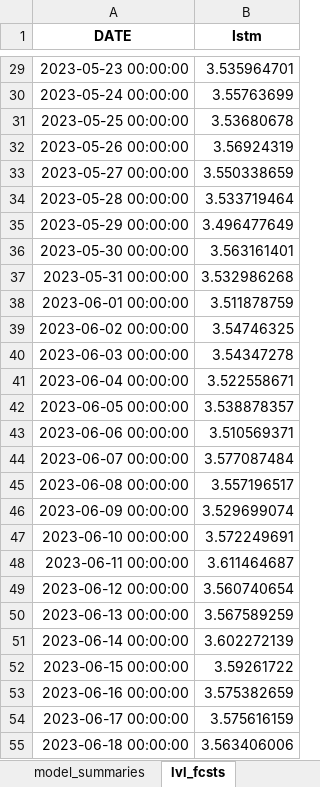
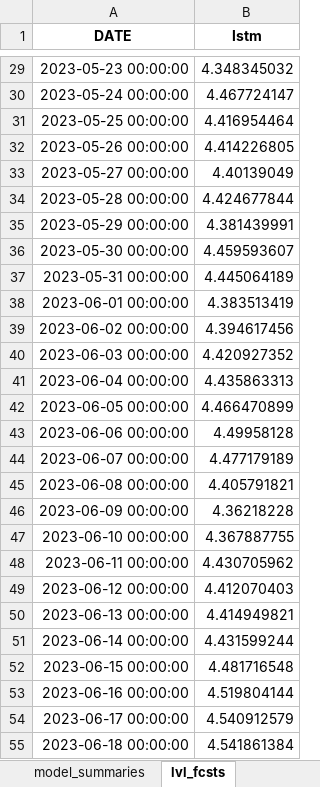
Before and after one commit to KWahal/CS229_Project, an Excel workbook: results.xlsx, sheet lvl_fcsts, drawn as a sheet; only a part is shown, gaps mark what is left out; values as stored, in another font and other column widths than the file's, no borders; the diff covers the shown part only; the diff names each change by its address in the sheet, - before the commit and + after, or states it on an @@ line.

Commit message:
fixed lstm plots

```diff
--- a/results.xlsx (sheet lvl_fcsts)
+++ b/results.xlsx (sheet lvl_fcsts)
-B29 (lstm): 3.535964701
+B29 (lstm): 4.348345032
-B30 (lstm): 3.55763699
+B30 (lstm): 4.467724147
-B31 (lstm): 3.53680678
+B31 (lstm): 4.416954464
-B32 (lstm): 3.56924319
+B32 (lstm): 4.414226805
-B33 (lstm): 3.550338659
+B33 (lstm): 4.40139049
-B34 (lstm): 3.533719464
+B34 (lstm): 4.424677844
-B35 (lstm): 3.496477649
+B35 (lstm): 4.381439991
-B36 (lstm): 3.563161401
+B36 (lstm): 4.459593607
-B37 (lstm): 3.532986268
+B37 (lstm): 4.445064189
-B38 (lstm): 3.511878759
+B38 (lstm): 4.383513419
-B39 (lstm): 3.54746325
+B39 (lstm): 4.394617456
-B40 (lstm): 3.54347278
+B40 (lstm): 4.420927352
-B41 (lstm): 3.522558671
+B41 (lstm): 4.435863313
-B42 (lstm): 3.538878357
+B42 (lstm): 4.466470899
-B43 (lstm): 3.510569371
+B43 (lstm): 4.49958128
-B44 (lstm): 3.577087484
+B44 (lstm): 4.477179189
-B45 (lstm): 3.557196517
+B45 (lstm): 4.405791821
-B46 (lstm): 3.529699074
+B46 (lstm): 4.36218228
-B47 (lstm): 3.572249691
+B47 (lstm): 4.367887755
-B48 (lstm): 3.611464687
+B48 (lstm): 4.430705962
-B49 (lstm): 3.560740654
+B49 (lstm): 4.412070403
-B50 (lstm): 3.567589259
+B50 (lstm): 4.414949821
-B51 (lstm): 3.602272139
+B51 (lstm): 4.431599244
-B52 (lstm): 3.59261722
+B52 (lstm): 4.481716548
-B53 (lstm): 3.575382659
+B53 (lstm): 4.519804144
-B54 (lstm): 3.575616159
+B54 (lstm): 4.540912579
-B55 (lstm): 3.563406006
+B55 (lstm): 4.541861384
```
Also changed, not shown: 93 edited cells elsewhere in this sheet, sheet lvl_test_set_predictions, sheet model_summaries, 3 other files.
